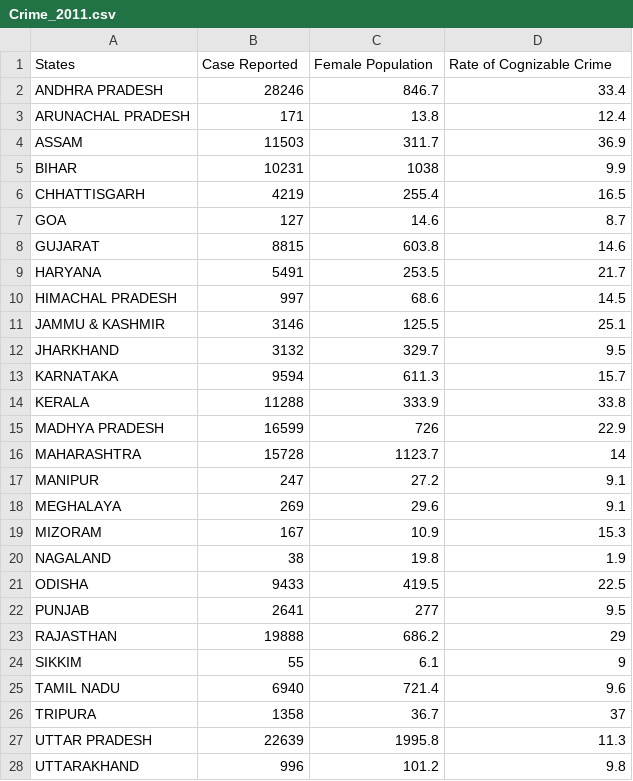
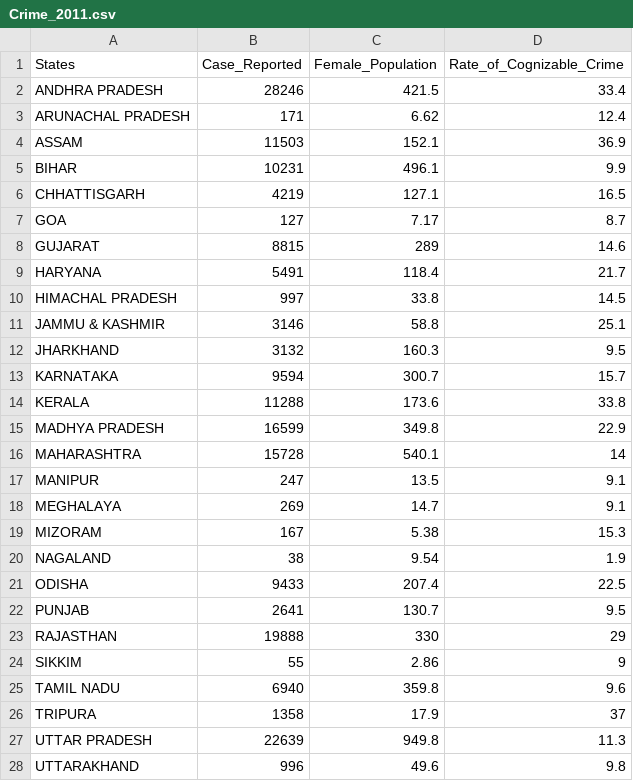
Before and after one commit to sahu-iisc/CAW, a CSV file: Crime_Data/Crime_2011.csv, drawn as a sheet; only a part is shown; the diff covers the shown part only.

```diff
--- a/Crime_Data/Crime_2011.csv
+++ b/Crime_Data/Crime_2011.csv
@@ -1,28 +1,28 @@
-States,Case Reported,Female Population,Rate of Cognizable Crime
-ANDHRA PRADESH,28246,846.7,33.4
-ARUNACHAL PRADESH,171,13.8,12.4
-ASSAM,11503,311.7,36.9
-BIHAR,10231,1038,9.9
-CHHATTISGARH,4219,255.4,16.5
-GOA,127,14.6,8.7
-GUJARAT,8815,603.8,14.6
-HARYANA,5491,253.5,21.7
-HIMACHAL PRADESH,997,68.6,14.5
-JAMMU & KASHMIR,3146,125.5,25.1
-JHARKHAND,3132,329.7,9.5
-KARNATAKA,9594,611.3,15.7
-KERALA,11288,333.9,33.8
-MADHYA PRADESH,16599,726,22.9
-MAHARASHTRA,15728,1123.7,14
-MANIPUR,247,27.2,9.1
-MEGHALAYA,269,29.6,9.1
-MIZORAM,167,10.9,15.3
-NAGALAND,38,19.8,1.9
-ODISHA,9433,419.5,22.5
-PUNJAB,2641,277,9.5
-RAJASTHAN,19888,686.2,29
-SIKKIM,55,6.1,9
-TAMIL NADU,6940,721.4,9.6
-TRIPURA,1358,36.7,37
-UTTAR PRADESH,22639,1995.8,11.3
-UTTARAKHAND,996,101.2,9.8
+States,Case_Reported,Female_Population,Rate_of_Cognizable_Crime
+ANDHRA PRADESH,28246,421.5,33.4
+ARUNACHAL PRADESH,171,6.62,12.4
+ASSAM,11503,152.1,36.9
+BIHAR,10231,496.1,9.9
+CHHATTISGARH,4219,127.1,16.5
+GOA,127,7.17,8.7
+GUJARAT,8815,289,14.6
+HARYANA,5491,118.4,21.7
+HIMACHAL PRADESH,997,33.8,14.5
+JAMMU & KASHMIR,3146,58.8,25.1
+JHARKHAND,3132,160.3,9.5
+KARNATAKA,9594,300.7,15.7
+KERALA,11288,173.6,33.8
+MADHYA PRADESH,16599,349.8,22.9
+MAHARASHTRA,15728,540.1,14
+MANIPUR,247,13.5,9.1
+MEGHALAYA,269,14.7,9.1
+MIZORAM,167,5.38,15.3
+NAGALAND,38,9.54,1.9
+ODISHA,9433,207.4,22.5
+PUNJAB,2641,130.7,9.5
+RAJASTHAN,19888,330,29
+SIKKIM,55,2.86,9
+TAMIL NADU,6940,359.8,9.6
+TRIPURA,1358,17.9,37
+UTTAR PRADESH,22639,949.8,11.3
+UTTARAKHAND,996,49.6,9.8
```
Also changed, not shown: 7 added rows, 7 removed rows, 1 moved row and 1 edited cell elsewhere in this file, Crime_Data/Crime_2015.csv, Crime_Data/Crime_2016.csv, 11 other files.
